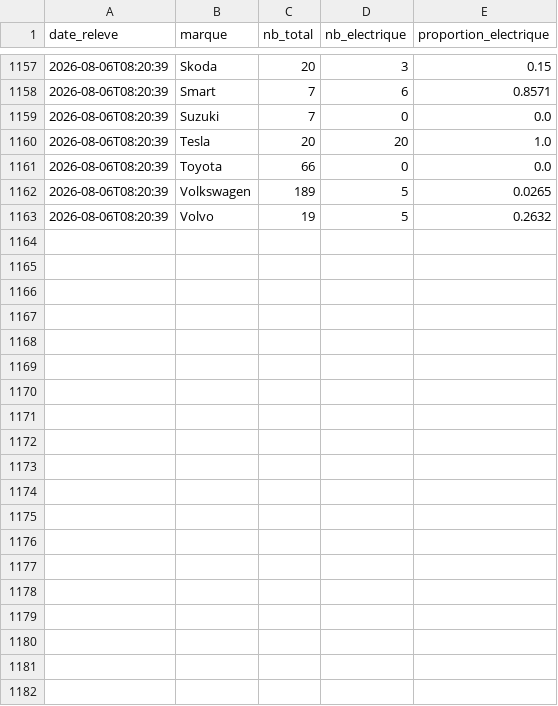
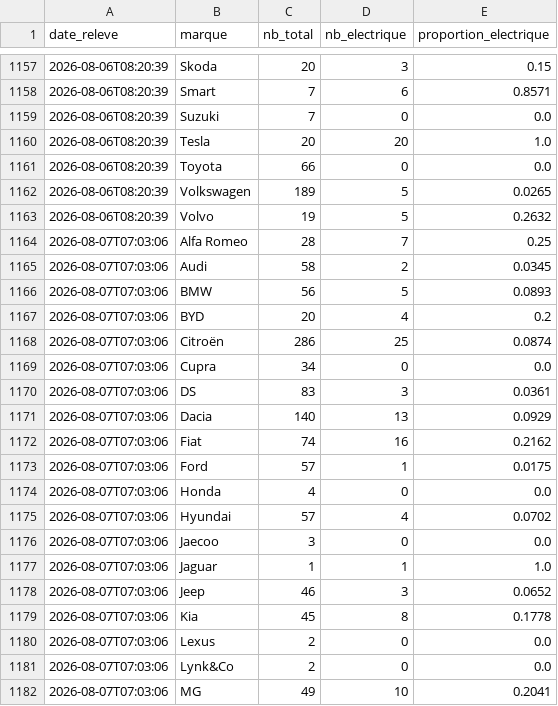
Before and after one commit to danielkpakpapro-cmd/dashboard-ev-unifie, a CSV file: data/historique_aramisauto.csv, drawn as a sheet; only a part is shown, gaps mark what is left out; the diff covers the shown part only; the diff names each change by its address in the sheet, - before the commit and + after, or states it on an @@ line.

```diff
--- a/data/historique_aramisauto.csv
+++ b/data/historique_aramisauto.csv
+row 1164: 2026-08-07T07:03:06 | Alfa Romeo | 28 | 7 | 0.25
+row 1165: 2026-08-07T07:03:06 | Audi | 58 | 2 | 0.0345
+row 1166: 2026-08-07T07:03:06 | BMW | 56 | 5 | 0.0893
+row 1167: 2026-08-07T07:03:06 | BYD | 20 | 4 | 0.2
+row 1168: 2026-08-07T07:03:06 | Citroën | 286 | 25 | 0.0874
+row 1169: 2026-08-07T07:03:06 | Cupra | 34 | 0 | 0.0
+row 1170: 2026-08-07T07:03:06 | DS | 83 | 3 | 0.0361
+row 1171: 2026-08-07T07:03:06 | Dacia | 140 | 13 | 0.0929
+row 1172: 2026-08-07T07:03:06 | Fiat | 74 | 16 | 0.2162
+row 1173: 2026-08-07T07:03:06 | Ford | 57 | 1 | 0.0175
+row 1174: 2026-08-07T07:03:06 | Honda | 4 | 0 | 0.0
+row 1175: 2026-08-07T07:03:06 | Hyundai | 57 | 4 | 0.0702
+row 1176: 2026-08-07T07:03:06 | Jaecoo | 3 | 0 | 0.0
+row 1177: 2026-08-07T07:03:06 | Jaguar | 1 | 1 | 1.0
+row 1178: 2026-08-07T07:03:06 | Jeep | 46 | 3 | 0.0652
+row 1179: 2026-08-07T07:03:06 | Kia | 45 | 8 | 0.1778
+row 1180: 2026-08-07T07:03:06 | Lexus | 2 | 0 | 0.0
+row 1181: 2026-08-07T07:03:06 | Lynk&Co | 2 | 0 | 0.0
+row 1182: 2026-08-07T07:03:06 | MG | 49 | 10 | 0.2041
```
Also changed, not shown: 17 added rows elsewhere in this file.
